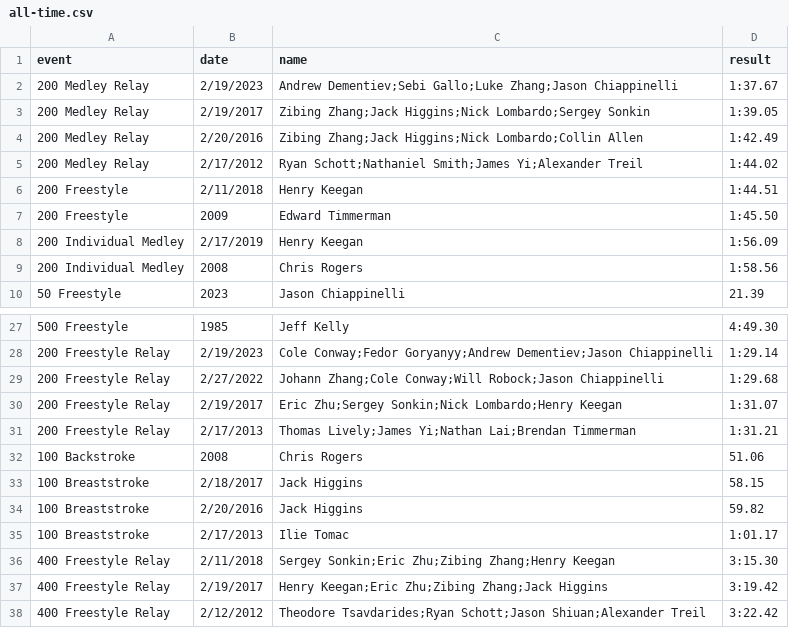
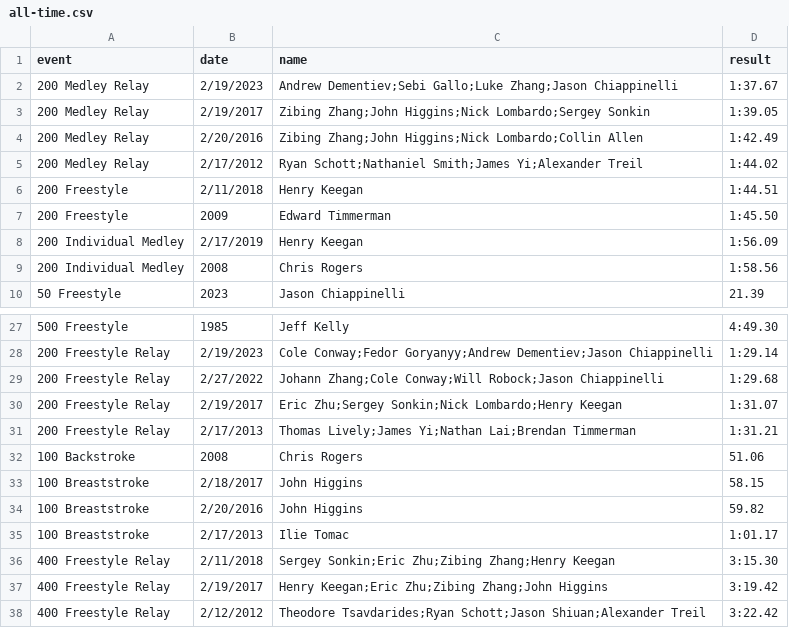
Before and after one commit to needhamswive/needhamswive.github.io, a CSV file: _data/high-school/boys/records/all-time.csv, drawn as a sheet; only a part is shown, gaps mark what is left out.

Commit message:
Use legal name

```diff
--- a/_data/high-school/boys/records/all-time.csv
+++ b/_data/high-school/boys/records/all-time.csv
@@ -2,4 +2,4 @@ event,date,name,result
 200 Medley Relay,2/19/2023,Andrew Dementiev;Sebi Gallo;Luke Zhang;Jason Chiappinelli,1:37.67
-200 Medley Relay,2/19/2017,Zibing Zhang;Jack Higgins;Nick Lombardo;Sergey Sonkin,1:39.05
-200 Medley Relay,2/20/2016,Zibing Zhang;Jack Higgins;Nick Lombardo;Collin Allen,1:42.49
+200 Medley Relay,2/19/2017,Zibing Zhang;John Higgins;Nick Lombardo;Sergey Sonkin,1:39.05
+200 Medley Relay,2/20/2016,Zibing Zhang;John Higgins;Nick Lombardo;Collin Allen,1:42.49
 200 Medley Relay,2/17/2012,Ryan Schott;Nathaniel Smith;James Yi;Alexander Treil,1:44.02
@@ -32,7 +32,7 @@ event,date,name,result
 100 Backstroke,2008,Chris Rogers,51.06
-100 Breaststroke,2/18/2017,Jack Higgins,58.15
-100 Breaststroke,2/20/2016,Jack Higgins,59.82
+100 Breaststroke,2/18/2017,John Higgins,58.15
+100 Breaststroke,2/20/2016,John Higgins,59.82
 100 Breaststroke,2/17/2013,Ilie Tomac,1:01.17
 400 Freestyle Relay,2/11/2018,Sergey Sonkin;Eric Zhu;Zibing Zhang;Henry Keegan,3:15.30
-400 Freestyle Relay,2/19/2017,Henry Keegan;Eric Zhu;Zibing Zhang;Jack Higgins,3:19.42
+400 Freestyle Relay,2/19/2017,Henry Keegan;Eric Zhu;Zibing Zhang;John Higgins,3:19.42
 400 Freestyle Relay,2/12/2012,Theodore Tsavdarides;Ryan Schott;Jason Shiuan;Alexander Treil,3:22.42
```
